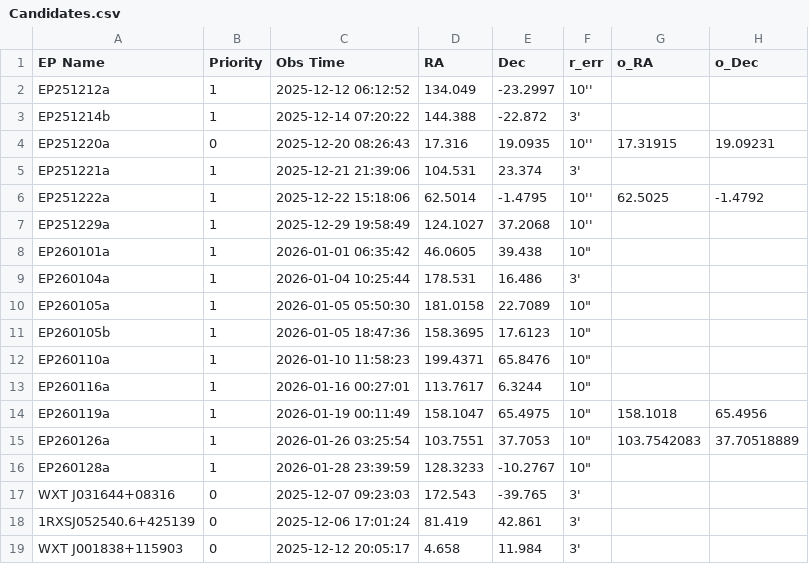
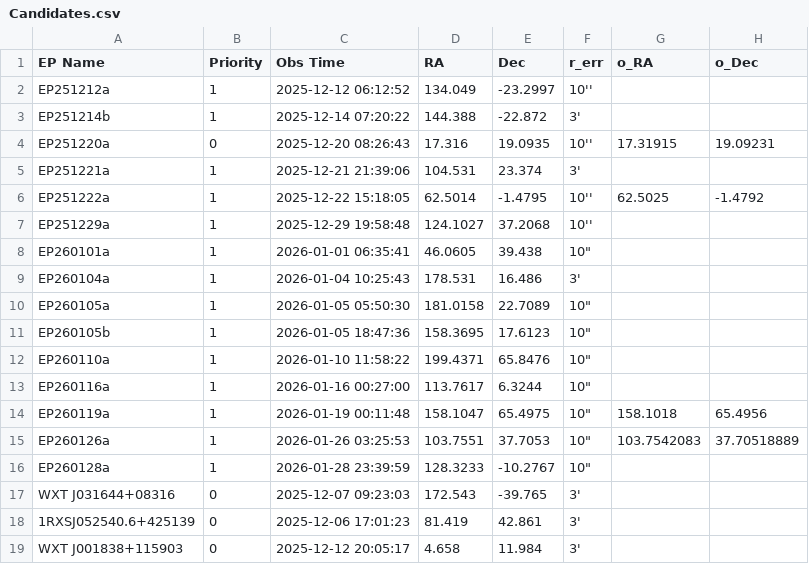
Before and after one commit to LAujust/Follow_up, a CSV file: Candidates.csv, drawn as a sheet; only a part is shown; the diff covers the shown part only; the diff names each change by its address in the sheet, - before the commit and + after, or states it on an @@ line.

Commit message:
Auto update data at 2026-05-29 16:01:03.519

```diff
--- a/Candidates.csv
+++ b/Candidates.csv
-C6 (Obs Time): 2025-12-22 15:18:06
+C6 (Obs Time): 2025-12-22 15:18:05
-C7 (Obs Time): 2025-12-29 19:58:49
+C7 (Obs Time): 2025-12-29 19:58:48
-C8 (Obs Time): 2026-01-01 06:35:42
+C8 (Obs Time): 2026-01-01 06:35:41
-C9 (Obs Time): 2026-01-04 10:25:44
+C9 (Obs Time): 2026-01-04 10:25:43
-C12 (Obs Time): 2026-01-10 11:58:23
+C12 (Obs Time): 2026-01-10 11:58:22
-C13 (Obs Time): 2026-01-16 00:27:01
+C13 (Obs Time): 2026-01-16 00:27:00
-C14 (Obs Time): 2026-01-19 00:11:49
+C14 (Obs Time): 2026-01-19 00:11:48
-C15 (Obs Time): 2026-01-26 03:25:54
+C15 (Obs Time): 2026-01-26 03:25:53
-C18 (Obs Time): 2025-12-06 17:01:24
+C18 (Obs Time): 2025-12-06 17:01:23
```
Also changed, not shown: 16 edited cells elsewhere in this file, results/all_targets_meta.csv, results/all_targets_timeline.csv, 49 other files.
